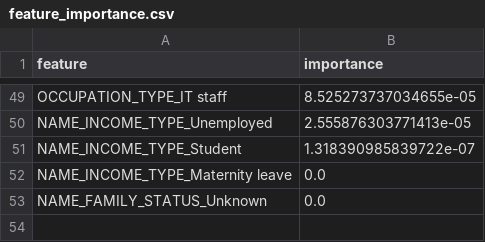
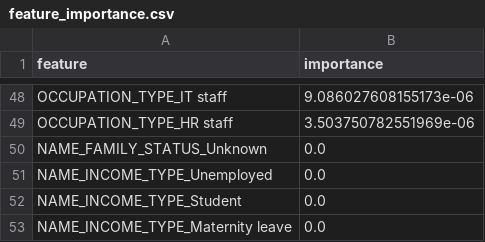
Before and after one commit to dabrai-sim/microfinance-credit-scoring, a CSV file: feature_importance.csv, drawn as a sheet; only a part is shown, gaps mark what is left out; addresses are those after the commit; the diff covers the shown part only; the diff names each change by its address in the sheet, - before the commit and + after, or states it on an @@ line.

```diff
--- a/feature_importance.csv
+++ b/feature_importance.csv
-B48 (importance): 8.525273737034655e-05
+B48 (importance): 9.086027608155173e-06
+row 49: OCCUPATION_TYPE_HR staff | 3.503750782551969e-06
@@ row 53 moved to row 50: NAME_FAMILY_STATUS_Unknown @@
-B51 (importance): 2.555876303771413e-05
+B51 (importance): 0.0
-B52 (importance): 1.318390985839722e-07
+B52 (importance): 0.0
```
Also changed, not shown: 18 added rows, 19 removed rows and 28 edited cells elsewhere in this file, 18 other files.
